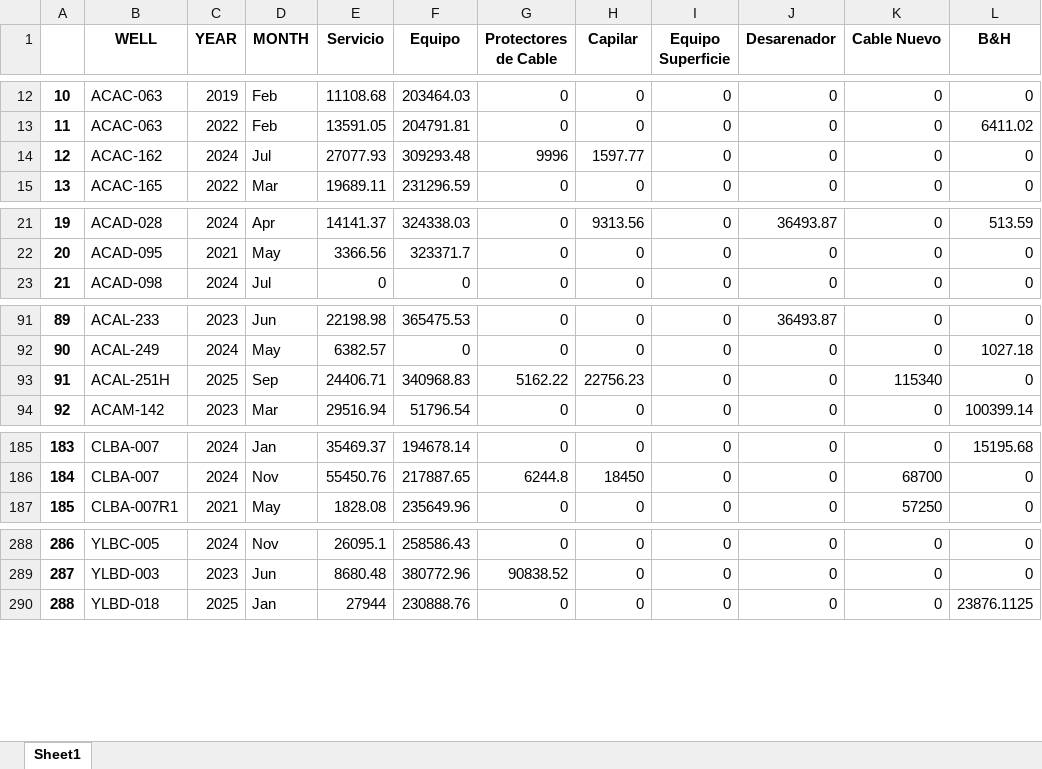
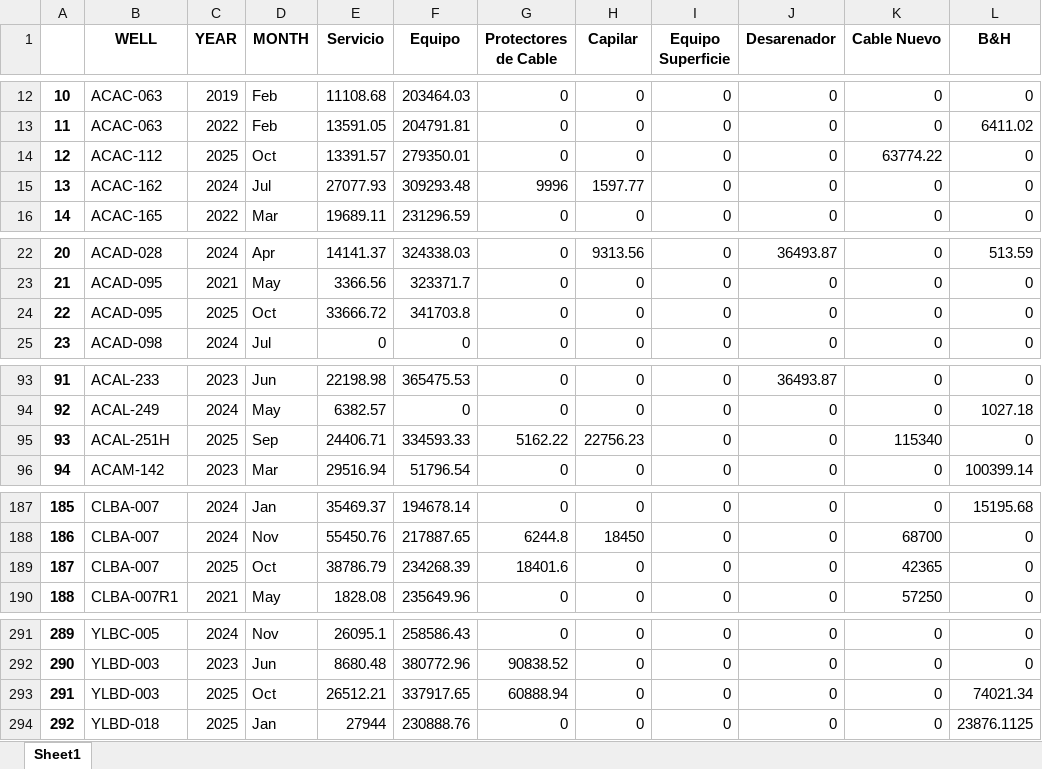
Before and after one commit to FranCumbal/BudgetToolBK, an Excel workbook: summary/als/grouped_budget.xlsx, sheet Sheet1, drawn as a sheet; only a part is shown, gaps mark what is left out; values as stored, in another font and other column widths than the file's, no borders; addresses are those after the commit; the diff covers the shown part only; the diff names each change by its address in the sheet, - before the commit and + after, or states it on an @@ line.

```diff
--- a/summary/als/grouped_budget.xlsx (sheet Sheet1)
+++ b/summary/als/grouped_budget.xlsx (sheet Sheet1)
+row 14: 12 | ACAC-112 | 2025 | Oct | 13391.57 | 279350.01 | 0 | 0 | 0 | 0 | 63774.22 | 0
@@ column A renumbered from row 15 down @@
+row 24: 22 | ACAD-095 | 2025 | Oct | 33666.72 | 341703.8 | 0 | 0 | 0 | 0 | 0 | 0
-F95 (Equipo): 340968.83
+F95 (Equipo): 334593.33
+row 189: 187 | CLBA-007 | 2025 | Oct | 38786.79 | 234268.39 | 18401.6 | 0 | 0 | 0 | 42365 | 0
+row 293: 291 | YLBD-003 | 2025 | Oct | 26512.21 | 337917.65 | 60888.94 | 0 | 0 | 0 | 0 | 74021.34
```
Also changed, not shown: 1 edited cell elsewhere in this sheet, als-salida.xlsx, summary/als/deviations.xlsx, 9 other files.
